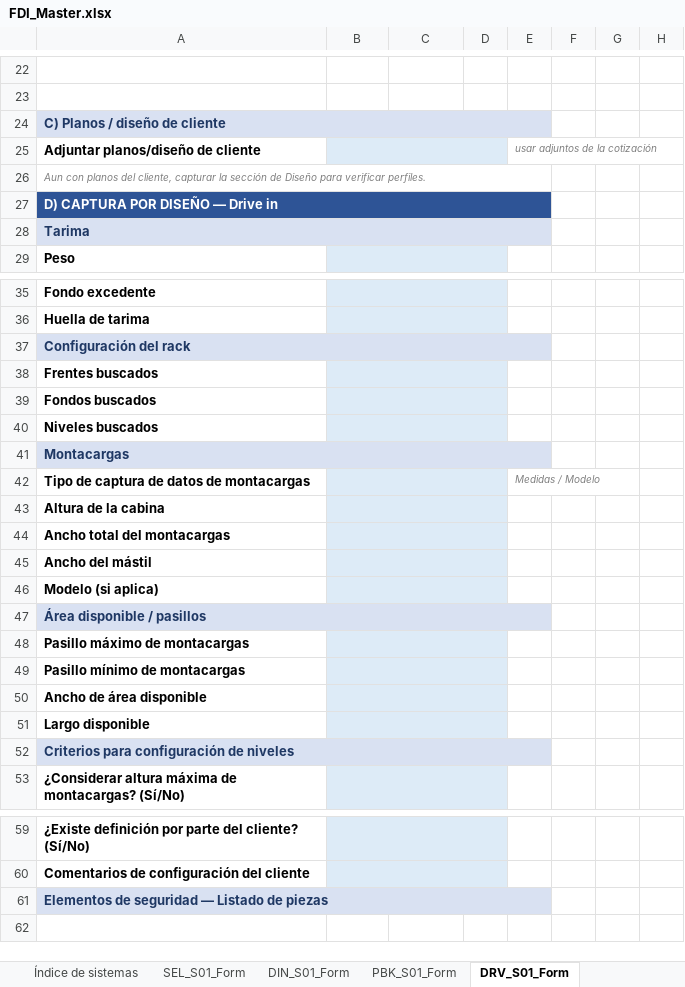
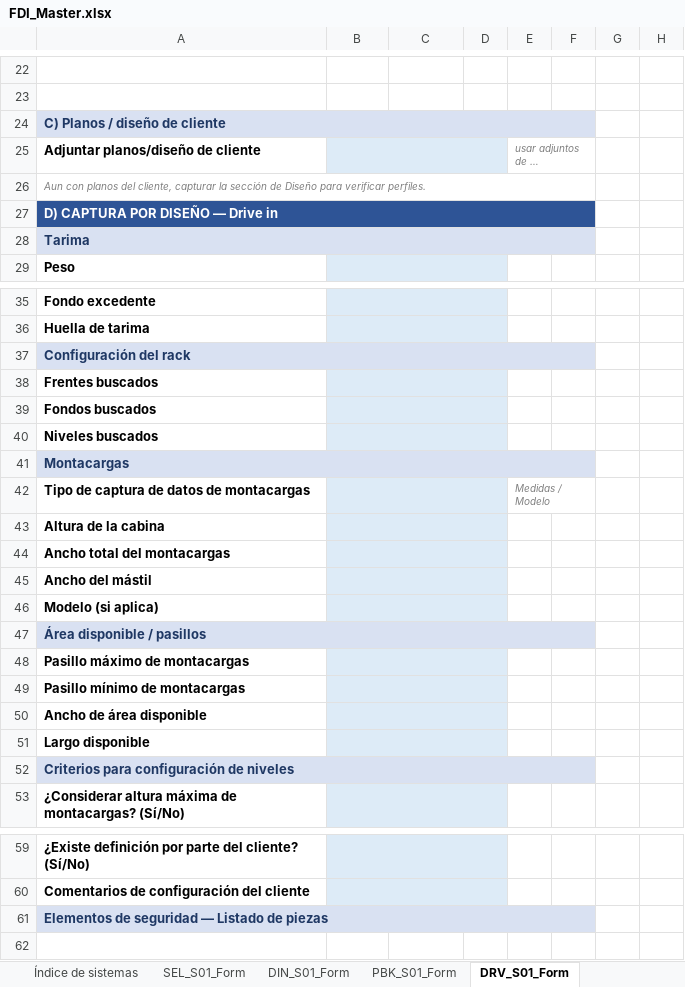
Before and after one commit to marioap-afk/FDI_PowerApps, an Excel workbook: templates/FDI_Master.xlsx, sheet DRV_S01_Form, drawn as a sheet; only a part is shown, gaps mark what is left out; long unchanged cells end in …; values as stored, in another font and other column widths than the file's, no borders; table styles not drawn; the diff covers the shown part only; the diff names each change by its address in the sheet, - before the commit and + after, or states it on an @@ line.

```diff
--- a/templates/FDI_Master.xlsx (sheet DRV_S01_Form)
+++ b/templates/FDI_Master.xlsx (sheet DRV_S01_Form)
-A24:E24 merged
+A24:F24 merged
+E25:F25 merged
-A26:E26 merged
+A26:F26 merged
-A27:E27 merged
+A27:F27 merged
-A28:E28 merged
+A28:F28 merged
-A37:E37 merged
+A37:F37 merged
-A41:E41 merged
+A41:F41 merged
+E42:F42 merged
-A47:E47 merged
+A47:F47 merged
-A52:E52 merged
+A52:F52 merged
-A61:E61 merged
+A61:F61 merged
```
Also changed, not shown: merged cells elsewhere in this sheet, sheet PBK_S01_Form, sheet DIN_S01_Form, sheet CAN_S01_Form, sheet SEL_S01_Form, hidden cells, 5 other files.
